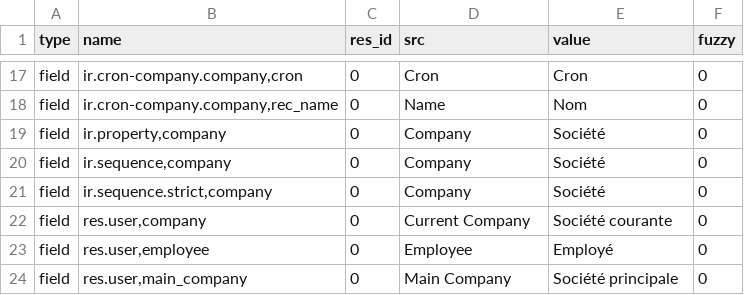
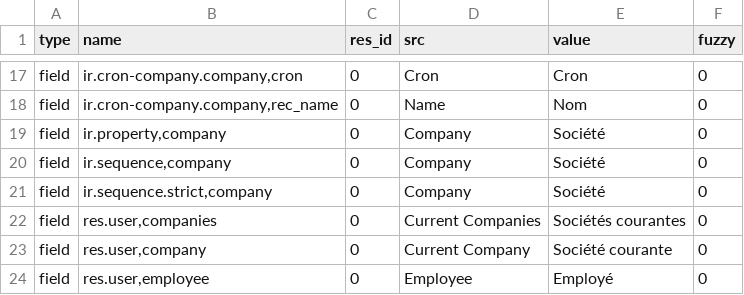
Before and after one commit to priyankajain18/company, a CSV file: fr_FR.csv, drawn as a sheet; only a part is shown, gaps mark what is left out; the shorter side is filled out with more unchanged rows.

Commit message:
Update fr_FR

```diff
--- a/fr_FR.csv
+++ b/fr_FR.csv
@@ -21,2 +21,3 @@ field,"ir.sequence,company",0,Company,Société,0
 field,"ir.sequence.strict,company",0,Company,Société,0
+field,"res.user,companies",0,Current Companies,Sociétés courantes,0
 field,"res.user,company",0,Current Company,Société courante,0
```
